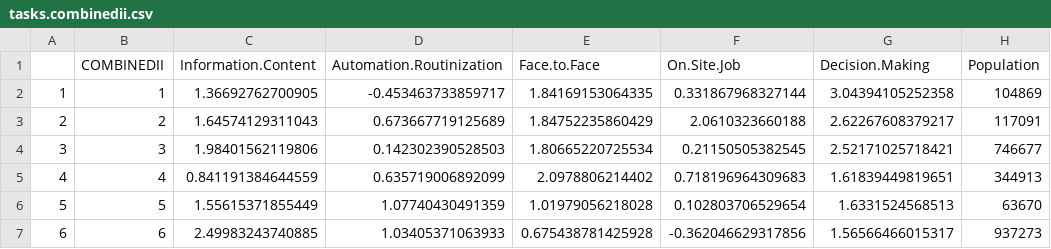
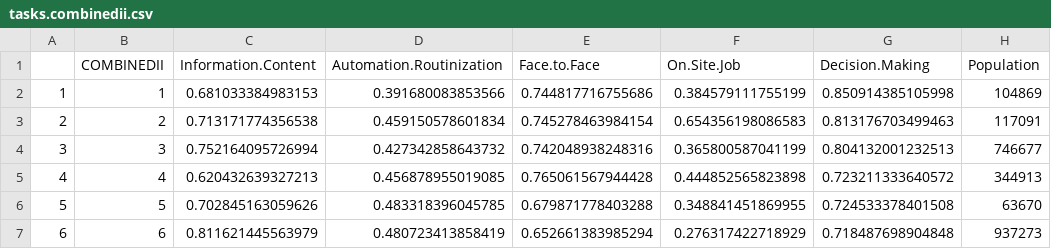
Before and after one commit to nsolcampbell/tasks, a CSV file: data/tasks.combinedii.csv, drawn as a sheet; only a part is shown; the diff covers the shown part only; the diff names each change by its address in the sheet, - before the commit and + after, or states it on an @@ line.

```diff
--- a/data/tasks.combinedii.csv
+++ b/data/tasks.combinedii.csv
-C2 (Information.Content): 1.36692762700905
+C2 (Information.Content): 0.681033384983153
-D2 (Automation.Routinization): -0.453463733859717
+D2 (Automation.Routinization): 0.391680083853566
-E2 (Face.to.Face): 1.84169153064335
+E2 (Face.to.Face): 0.744817716755686
-F2 (On.Site.Job): 0.331867968327144
+F2 (On.Site.Job): 0.384579111755199
-G2 (Decision.Making): 3.04394105252358
+G2 (Decision.Making): 0.850914385105998
-C3 (Information.Content): 1.64574129311043
+C3 (Information.Content): 0.713171774356538
-D3 (Automation.Routinization): 0.673667719125689
+D3 (Automation.Routinization): 0.459150578601834
-E3 (Face.to.Face): 1.84752235860429
+E3 (Face.to.Face): 0.745278463984154
-F3 (On.Site.Job): 2.0610323660188
+F3 (On.Site.Job): 0.654356198086583
-G3 (Decision.Making): 2.62267608379217
+G3 (Decision.Making): 0.813176703499463
-C4 (Information.Content): 1.98401562119806
+C4 (Information.Content): 0.752164095726994
-D4 (Automation.Routinization): 0.142302390528503
+D4 (Automation.Routinization): 0.427342858643732
-E4 (Face.to.Face): 1.80665220725534
+E4 (Face.to.Face): 0.742048938248316
-F4 (On.Site.Job): 0.21150505382545
+F4 (On.Site.Job): 0.365800587041199
-G4 (Decision.Making): 2.52171025718421
+G4 (Decision.Making): 0.804132001232513
-C5 (Information.Content): 0.841191384644559
+C5 (Information.Content): 0.620432639327213
-D5 (Automation.Routinization): 0.635719006892099
+D5 (Automation.Routinization): 0.456878955019085
-E5 (Face.to.Face): 2.0978806214402
+E5 (Face.to.Face): 0.765061567944428
-F5 (On.Site.Job): 0.718196964309683
+F5 (On.Site.Job): 0.444852565823898
-G5 (Decision.Making): 1.61839449819651
+G5 (Decision.Making): 0.723211333640572
-C6 (Information.Content): 1.55615371855449
+C6 (Information.Content): 0.702845163059626
-D6 (Automation.Routinization): 1.07740430491359
+D6 (Automation.Routinization): 0.483318396045785
-E6 (Face.to.Face): 1.01979056218028
+E6 (Face.to.Face): 0.679871778403288
-F6 (On.Site.Job): 0.102803706529654
+F6 (On.Site.Job): 0.348841451869955
-G6 (Decision.Making): 1.6331524568513
+G6 (Decision.Making): 0.724533378401508
-C7 (Information.Content): 2.49983243740885
+C7 (Information.Content): 0.811621445563979
-D7 (Automation.Routinization): 1.03405371063933
+D7 (Automation.Routinization): 0.480723413858419
-E7 (Face.to.Face): 0.675438781425928
+E7 (Face.to.Face): 0.652661383985294
-F7 (On.Site.Job): -0.362046629317856
+F7 (On.Site.Job): 0.276317422718929
-G7 (Decision.Making): 1.56566466015317
+G7 (Decision.Making): 0.718487698904848
```
Also changed, not shown: 115 edited cells elsewhere in this file, data/mappings/tasks_mapped_anzsco_i.csv, data/mappings/tasks_mapped_anzsco_ii.csv, 7 other files.
